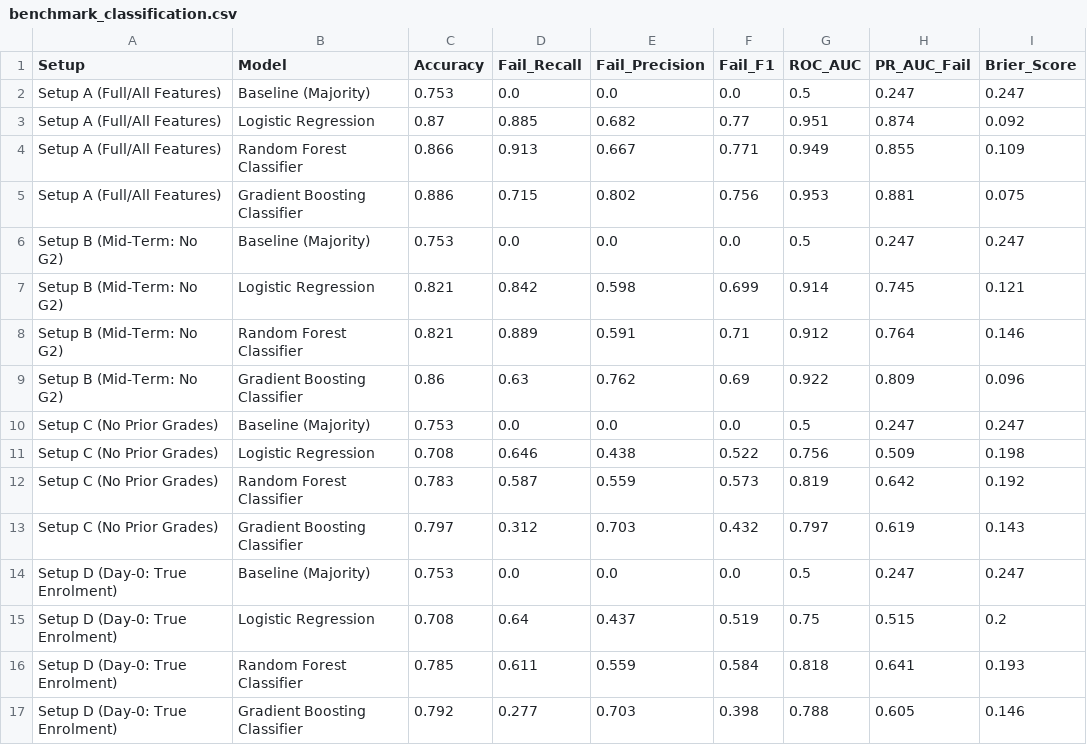
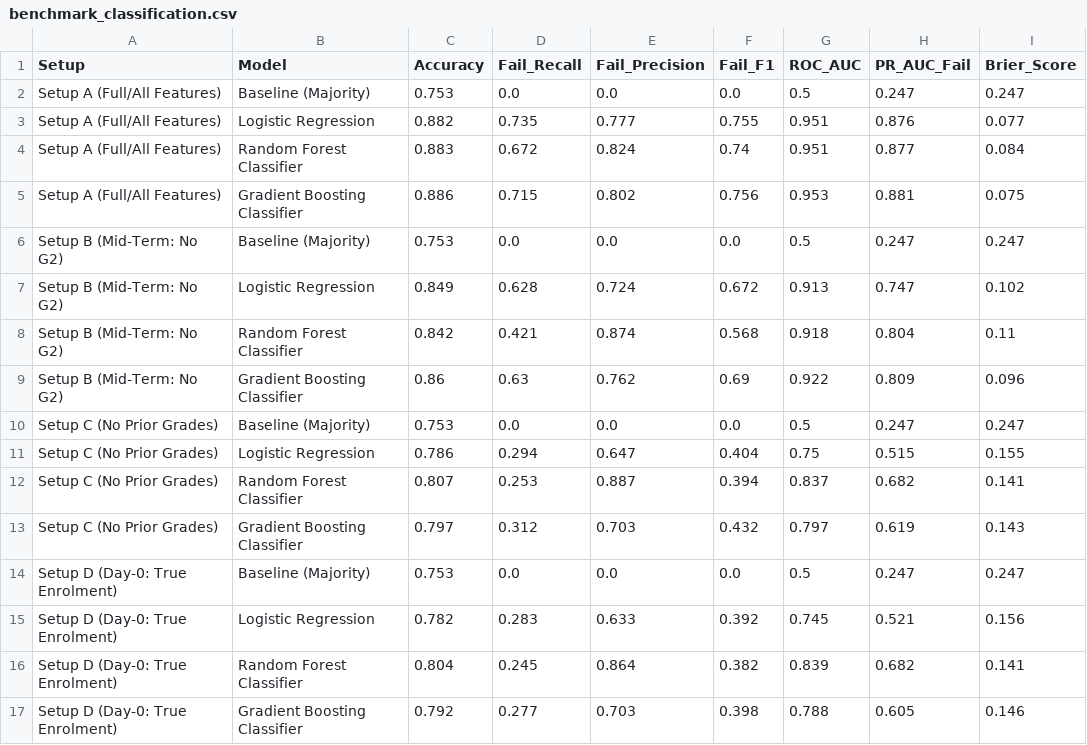
Before and after one commit to anuragkoirala51-crypto/Student-Performance-Prediction, a CSV file: benchmark_classification.csv, drawn as a sheet.

Commit message:
Update app with comprehensive details, calibrated model, and aesthetic gauge result

```diff
--- a/benchmark_classification.csv
+++ b/benchmark_classification.csv
@@ -2,16 +2,16 @@ Setup,Model,Accuracy,Fail_Recall,Fail_Precision,Fail_F1,ROC_AUC,PR_AUC_Fail,Brie
 Setup A (Full/All Features),Baseline (Majority),0.753,0.0,0.0,0.0,0.5,0.247,0.247
-Setup A (Full/All Features),Logistic Regression,0.87,0.885,0.682,0.77,0.951,0.874,0.092
-Setup A (Full/All Features),Random Forest Classifier,0.866,0.913,0.667,0.771,0.949,0.855,0.109
+Setup A (Full/All Features),Logistic Regression,0.882,0.735,0.777,0.755,0.951,0.876,0.077
+Setup A (Full/All Features),Random Forest Classifier,0.883,0.672,0.824,0.74,0.951,0.877,0.084
 Setup A (Full/All Features),Gradient Boosting Classifier,0.886,0.715,0.802,0.756,0.953,0.881,0.075
 Setup B (Mid-Term: No G2),Baseline (Majority),0.753,0.0,0.0,0.0,0.5,0.247,0.247
-Setup B (Mid-Term: No G2),Logistic Regression,0.821,0.842,0.598,0.699,0.914,0.745,0.121
-Setup B (Mid-Term: No G2),Random Forest Classifier,0.821,0.889,0.591,0.71,0.912,0.764,0.146
+Setup B (Mid-Term: No G2),Logistic Regression,0.849,0.628,0.724,0.672,0.913,0.747,0.102
+Setup B (Mid-Term: No G2),Random Forest Classifier,0.842,0.421,0.874,0.568,0.918,0.804,0.11
 Setup B (Mid-Term: No G2),Gradient Boosting Classifier,0.86,0.63,0.762,0.69,0.922,0.809,0.096
 Setup C (No Prior Grades),Baseline (Majority),0.753,0.0,0.0,0.0,0.5,0.247,0.247
-Setup C (No Prior Grades),Logistic Regression,0.708,0.646,0.438,0.522,0.756,0.509,0.198
-Setup C (No Prior Grades),Random Forest Classifier,0.783,0.587,0.559,0.573,0.819,0.642,0.192
+Setup C (No Prior Grades),Logistic Regression,0.786,0.294,0.647,0.404,0.75,0.515,0.155
+Setup C (No Prior Grades),Random Forest Classifier,0.807,0.253,0.887,0.394,0.837,0.682,0.141
 Setup C (No Prior Grades),Gradient Boosting Classifier,0.797,0.312,0.703,0.432,0.797,0.619,0.143
 Setup D (Day-0: True Enrolment),Baseline (Majority),0.753,0.0,0.0,0.0,0.5,0.247,0.247
-Setup D (Day-0: True Enrolment),Logistic Regression,0.708,0.64,0.437,0.519,0.75,0.515,0.2
-Setup D (Day-0: True Enrolment),Random Forest Classifier,0.785,0.611,0.559,0.584,0.818,0.641,0.193
+Setup D (Day-0: True Enrolment),Logistic Regression,0.782,0.283,0.633,0.392,0.745,0.521,0.156
+Setup D (Day-0: True Enrolment),Random Forest Classifier,0.804,0.245,0.864,0.382,0.839,0.682,0.141
 Setup D (Day-0: True Enrolment),Gradient Boosting Classifier,0.792,0.277,0.703,0.398,0.788,0.605,0.146
```
Also changed, not shown: fairness_audit.csv, teacher_capacity_table.csv, 9 other files.
